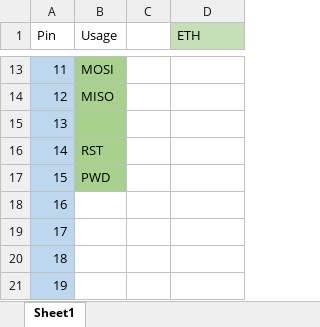
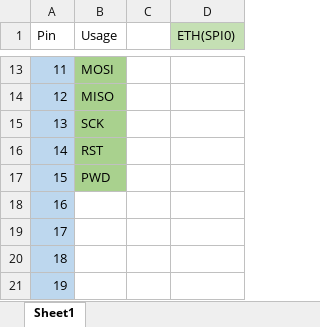
Before and after one commit to Club-INTech/TechTheTown-LowLevel, an Excel workbook: PinMapping.xlsx, sheet Sheet1, drawn as a sheet; only a part is shown, gaps mark what is left out; values as stored, in another font and other column widths than the file's, no borders; the diff names each change by its address in the sheet, - before the commit and + after, or states it on an @@ line.

```diff
--- a/PinMapping.xlsx (sheet Sheet1)
+++ b/PinMapping.xlsx (sheet Sheet1)
-D1: ETH
+D1: ETH(SPI0)
-B15 (Usage): (empty)
+B15 (Usage): SCK
```
Also changed, not shown: 4 other files.
